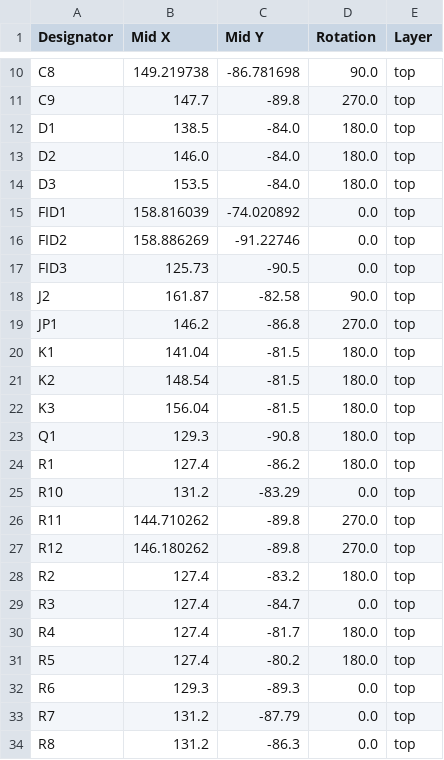
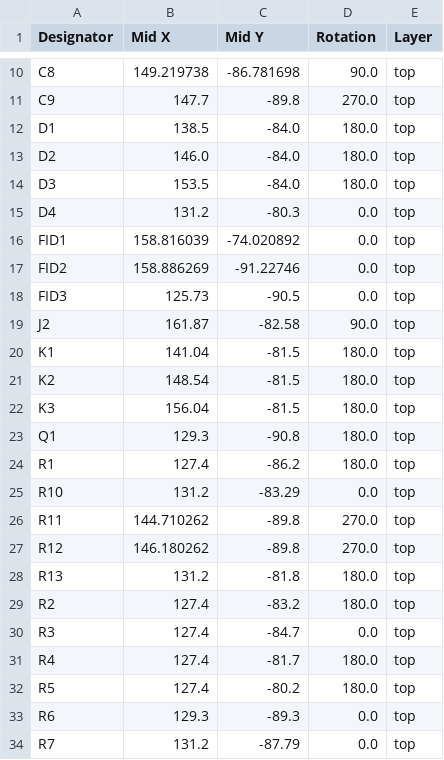
Before and after one commit to fredriknk/esprelay, a CSV file: CAD/esprelay/production/esprelay_2023-11-29_11-46-34/positions.csv (was CAD/esprelay/production/esprelay_2023-11-29_00-05-36/positions.csv), drawn as a sheet; only a part is shown, gaps mark what is left out; the shorter side is filled out with more unchanged rows; removed rows and columns are numbered as before the commit, all else as after; the diff names each change by its address in the sheet, - before the commit and + after, or states it on an @@ line.

```diff
--- a/CAD/esprelay/production/esprelay_2023-11-29_00-05-36/positions.csv
+++ b/CAD/esprelay/production/esprelay_2023-11-29_11-46-34/positions.csv
+row 15: D4 | 131.2 | -80.3 | 0.0 | top
-row 19: JP1 | 146.2 | -86.8 | 270.0 | top
+row 28: R13 | 131.2 | -81.8 | 180.0 | top
```
Also changed, not shown: CAD/esprelay/production/esprelay_2023-11-29_11-40-03/designators.csv, CAD/esprelay/production/esprelay_2023-11-29_11-46-34/bom.csv, 24 other files.
